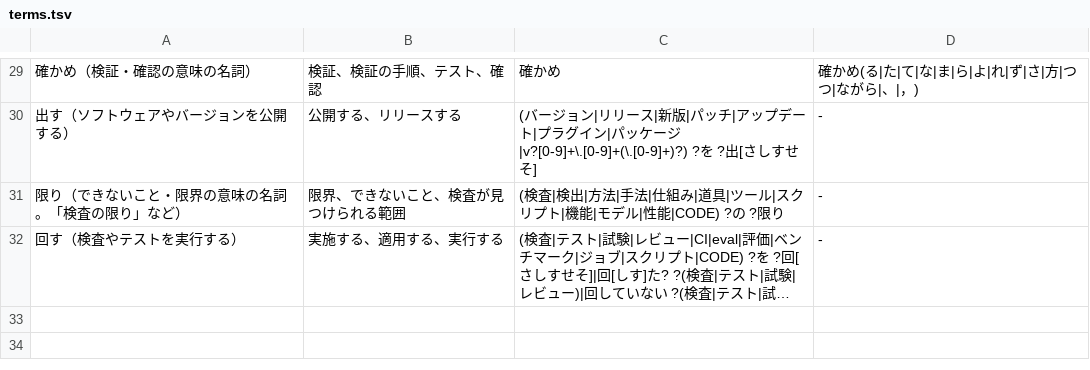
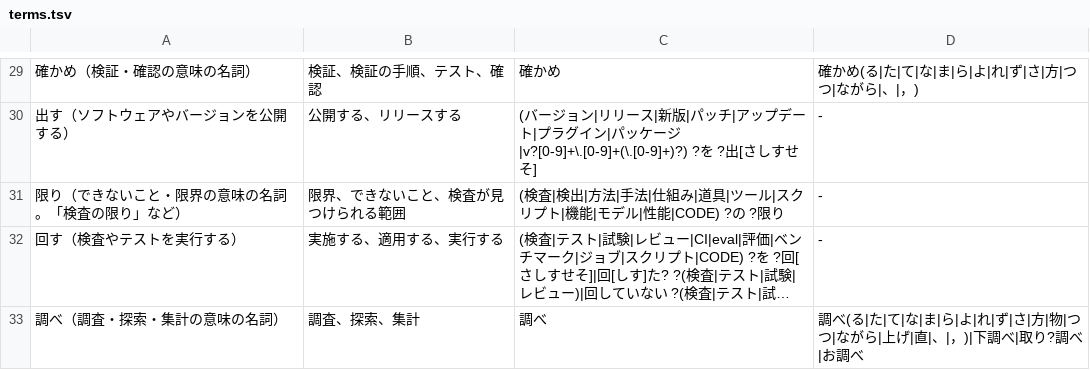
Before and after one commit to kulikala/wakariyasu, a TSV file: skills/check-terms/references/terms.tsv, drawn as a sheet; only a part is shown, gaps mark what is left out; long unchanged cells end in …; the diff names each change by its address in the sheet, - before the commit and + after, or states it on an @@ line.

```diff
--- a/skills/check-terms/references/terms.tsv
+++ b/skills/check-terms/references/terms.tsv
+row 33: 調べ（調査・探索・集計の意味の名詞） | 調査、探索、集計 | 調べ | 調べ(る|た|て|な|ま|ら|よ|れ|ず|さ|方|物|つつ|ながら|上げ|直|、|，)|下調べ|取り?調べ|お調べ
```
Also changed, not shown: skills/check-terms/references/terms-caution.tsv, 5 other files.
